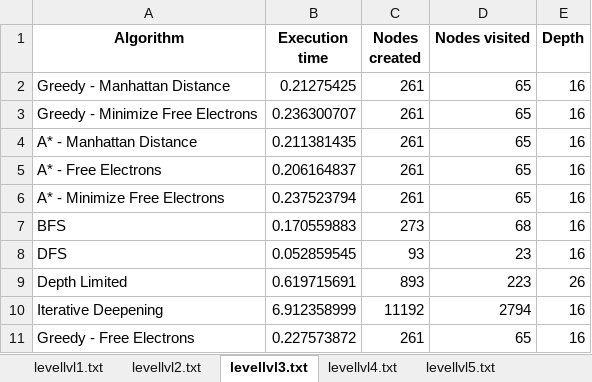
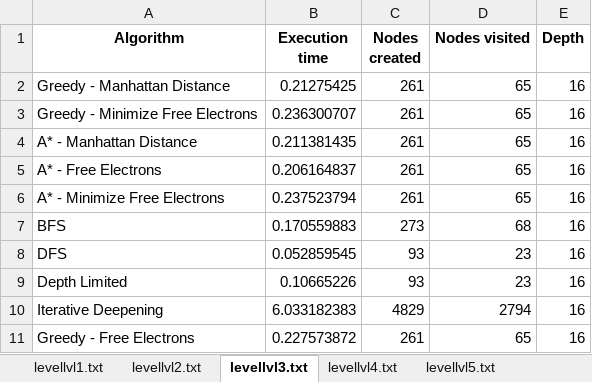
Before and after one commit to antoniooazevedo/IA-project, an Excel workbook: docs/data/sokobond_results_final.xlsx, sheet levellvl3.txt, drawn as a sheet; values as stored, in another font and other column widths than the file's, no borders; table styles not drawn; the diff names each change by its address in the sheet, - before the commit and + after, or states it on an @@ line.

```diff
--- a/docs/data/sokobond_results_final.xlsx (sheet levellvl3.txt)
+++ b/docs/data/sokobond_results_final.xlsx (sheet levellvl3.txt)
-B9 (Execution time): 0.619715691
+B9 (Execution time): 0.10665226
-C9 (Nodes created): 893
+C9 (Nodes created): 93
-D9 (Nodes visited): 223
+D9 (Nodes visited): 23
-E9 (Depth): 26
+E9 (Depth): 16
-B10 (Execution time): 6.912358999
+B10 (Execution time): 6.033182383
-C10 (Nodes created): 11192
+C10 (Nodes created): 4829
```
Also changed, not shown: sheet MeanLevels, sheet levellvl6.txt, sheet levellvl7.txt, sheet levellvl8.txt, sheet levellvl1.txt, sheet levellvl2.txt.
